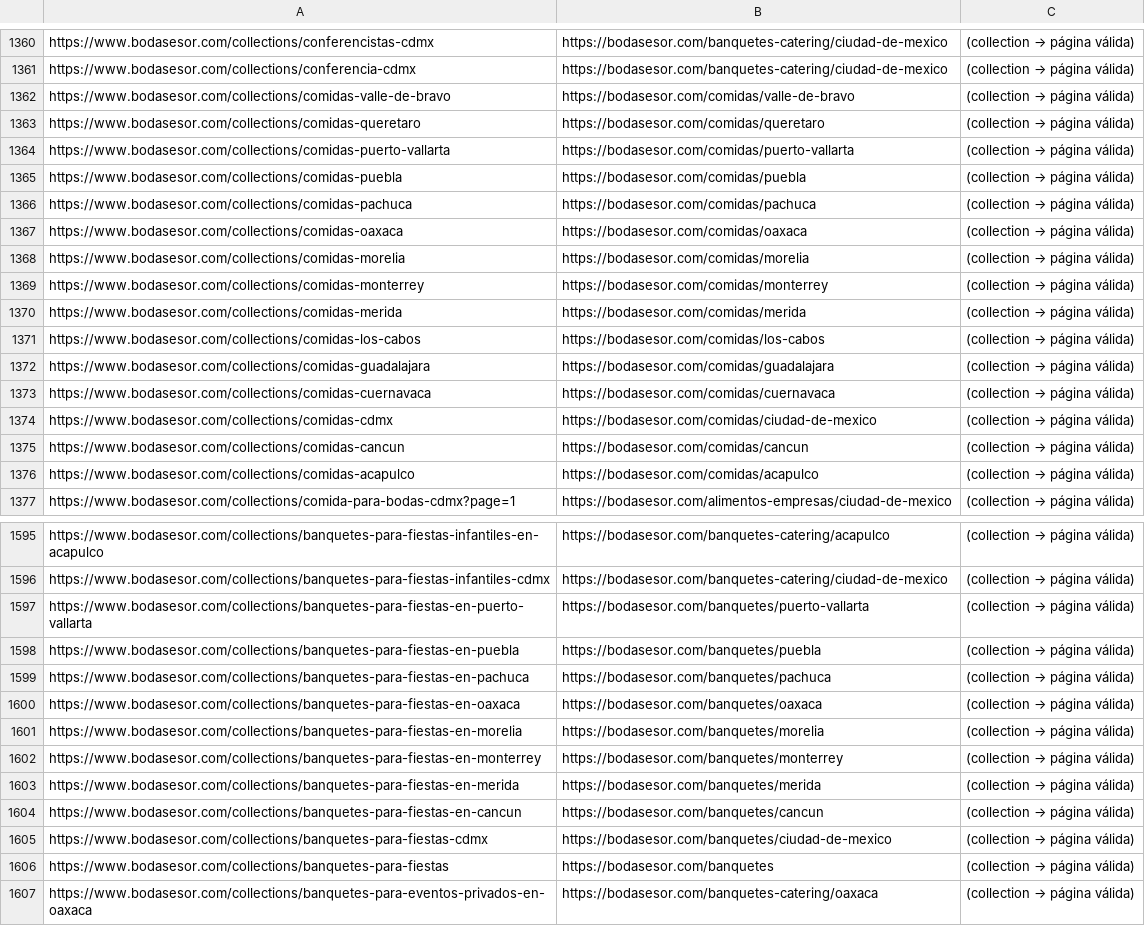
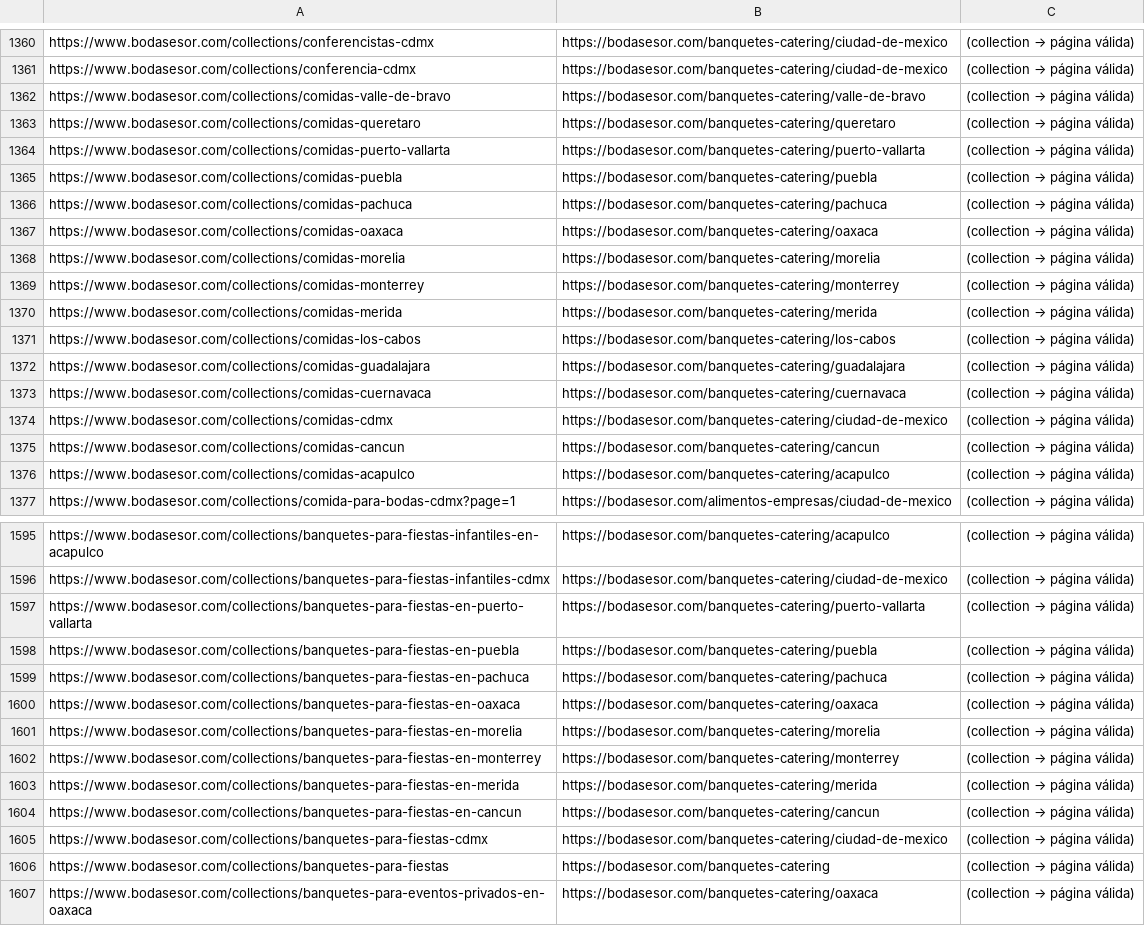
Before and after one commit to bodasesor-rgb/Pagina-Web-Bodasesor, a CSV file: scripts/paginas-bodasesor-actualizado.csv, drawn as a sheet; only a part is shown, gaps mark what is left out; the diff covers the shown part only; the diff names each change by its address in the sheet, - before the commit and + after, or states it on an @@ line.

```diff
--- a/scripts/paginas-bodasesor-actualizado.csv
+++ b/scripts/paginas-bodasesor-actualizado.csv
-B1362: https://bodasesor.com/comidas/valle-de-bravo
+B1362: https://bodasesor.com/banquetes-catering/valle-de-bravo
-B1363: https://bodasesor.com/comidas/queretaro
+B1363: https://bodasesor.com/banquetes-catering/queretaro
-B1364: https://bodasesor.com/comidas/puerto-vallarta
+B1364: https://bodasesor.com/banquetes-catering/puerto-vallarta
-B1365: https://bodasesor.com/comidas/puebla
+B1365: https://bodasesor.com/banquetes-catering/puebla
-B1366: https://bodasesor.com/comidas/pachuca
+B1366: https://bodasesor.com/banquetes-catering/pachuca
-B1367: https://bodasesor.com/comidas/oaxaca
+B1367: https://bodasesor.com/banquetes-catering/oaxaca
-B1368: https://bodasesor.com/comidas/morelia
+B1368: https://bodasesor.com/banquetes-catering/morelia
-B1369: https://bodasesor.com/comidas/monterrey
+B1369: https://bodasesor.com/banquetes-catering/monterrey
-B1370: https://bodasesor.com/comidas/merida
+B1370: https://bodasesor.com/banquetes-catering/merida
-B1371: https://bodasesor.com/comidas/los-cabos
+B1371: https://bodasesor.com/banquetes-catering/los-cabos
-B1372: https://bodasesor.com/comidas/guadalajara
+B1372: https://bodasesor.com/banquetes-catering/guadalajara
-B1373: https://bodasesor.com/comidas/cuernavaca
+B1373: https://bodasesor.com/banquetes-catering/cuernavaca
-B1374: https://bodasesor.com/comidas/ciudad-de-mexico
+B1374: https://bodasesor.com/banquetes-catering/ciudad-de-mexico
-B1375: https://bodasesor.com/comidas/cancun
+B1375: https://bodasesor.com/banquetes-catering/cancun
-B1376: https://bodasesor.com/comidas/acapulco
+B1376: https://bodasesor.com/banquetes-catering/acapulco
-B1597: https://bodasesor.com/banquetes/puerto-vallarta
+B1597: https://bodasesor.com/banquetes-catering/puerto-vallarta
-B1598: https://bodasesor.com/banquetes/puebla
+B1598: https://bodasesor.com/banquetes-catering/puebla
-B1599: https://bodasesor.com/banquetes/pachuca
+B1599: https://bodasesor.com/banquetes-catering/pachuca
-B1600: https://bodasesor.com/banquetes/oaxaca
+B1600: https://bodasesor.com/banquetes-catering/oaxaca
-B1601: https://bodasesor.com/banquetes/morelia
+B1601: https://bodasesor.com/banquetes-catering/morelia
-B1602: https://bodasesor.com/banquetes/monterrey
+B1602: https://bodasesor.com/banquetes-catering/monterrey
-B1603: https://bodasesor.com/banquetes/merida
+B1603: https://bodasesor.com/banquetes-catering/merida
-B1604: https://bodasesor.com/banquetes/cancun
+B1604: https://bodasesor.com/banquetes-catering/cancun
-B1605: https://bodasesor.com/banquetes/ciudad-de-mexico
+B1605: https://bodasesor.com/banquetes-catering/ciudad-de-mexico
-B1606: https://bodasesor.com/banquetes
+B1606: https://bodasesor.com/banquetes-catering
```
Also changed, not shown: 78 edited cells elsewhere in this file, 7 other files.
